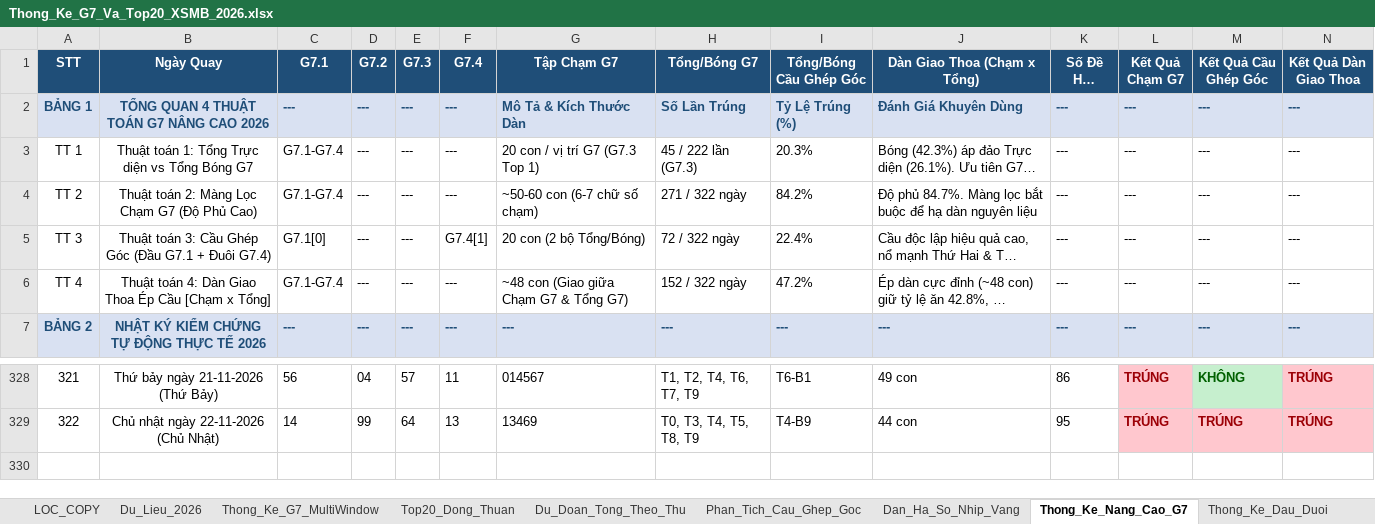
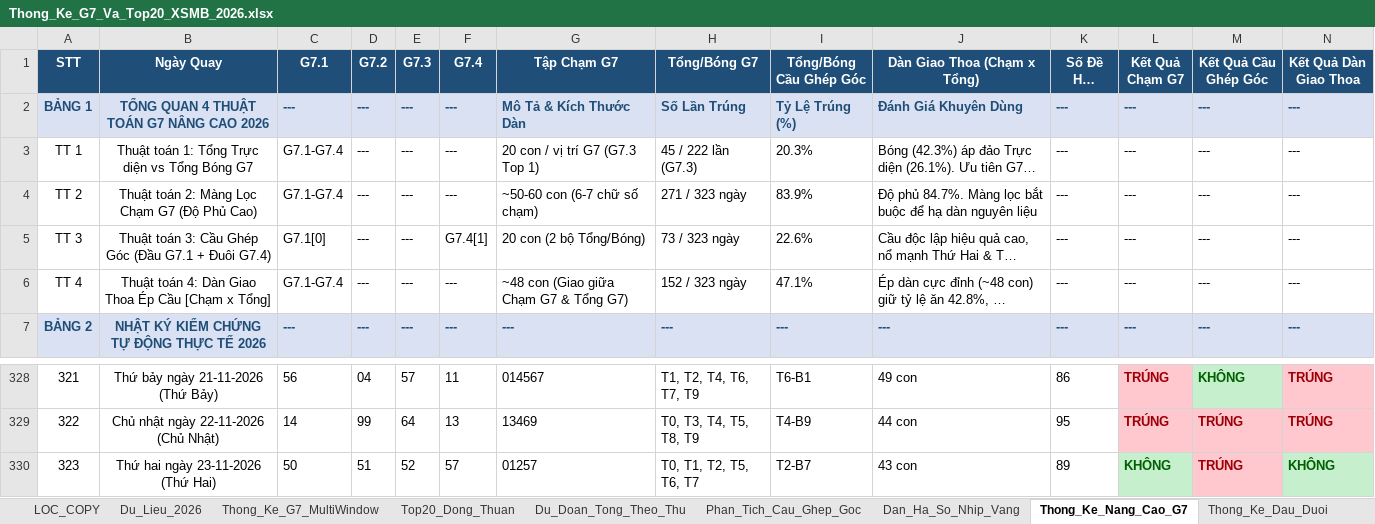
Before and after one commit to happiness2286-dot/67up97, an Excel workbook: Thong_Ke_G7_Va_Top20_XSMB_2026.xlsx, sheet Thong_Ke_Nang_Cao_G7, drawn as a sheet; only a part is shown, gaps mark what is left out; long unchanged cells end in …; values as stored, in another font and other column widths than the file's, no borders; rows hold the shown columns only; the diff names each change by its address in the sheet, - before the commit and + after, or states it on an @@ line.

```diff
--- a/Thong_Ke_G7_Va_Top20_XSMB_2026.xlsx (sheet Thong_Ke_Nang_Cao_G7)
+++ b/Thong_Ke_G7_Va_Top20_XSMB_2026.xlsx (sheet Thong_Ke_Nang_Cao_G7)
-H4 (Tổng/Bóng G7): 271 / 322 ngày
+H4 (Tổng/Bóng G7): 271 / 323 ngày
-I4 (Tổng/Bóng Cầu Ghép Góc): 84.2%
+I4 (Tổng/Bóng Cầu Ghép Góc): 83.9%
-H5 (Tổng/Bóng G7): 72 / 322 ngày
+H5 (Tổng/Bóng G7): 73 / 323 ngày
-I5 (Tổng/Bóng Cầu Ghép Góc): 22.4%
+I5 (Tổng/Bóng Cầu Ghép Góc): 22.6%
-H6 (Tổng/Bóng G7): 152 / 322 ngày
+H6 (Tổng/Bóng G7): 152 / 323 ngày
-I6 (Tổng/Bóng Cầu Ghép Góc): 47.2%
+I6 (Tổng/Bóng Cầu Ghép Góc): 47.1%
+row 330: 323 | Thứ hai ngày 23-11-2026 (Thứ Hai) | 50 | 51 | 52 | 57 | 01257 | T0, T1, T2, T5, T6, T7 | T2-B7 | 43 con | 89 | KHÔNG | TRÚNG | KHÔNG
```
Also changed, not shown: sheet Top20_Dong_Thuan, sheet Dan_Ha_So_Nhip_Vang, sheet Du_Lieu_2026, sheet Lich_Su_Nuoi_Khung_3Ngay, sheet Thong_Ke_G7_MultiWindow, sheet Du_Doan_Tong_Theo_Thu, 2 more sheets, 9 other files.
